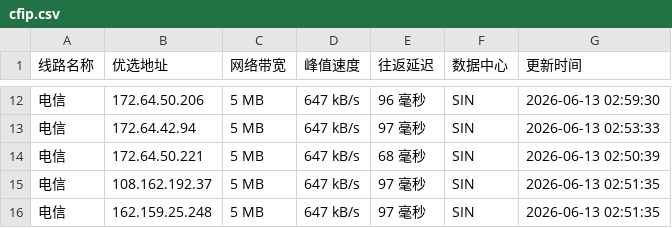
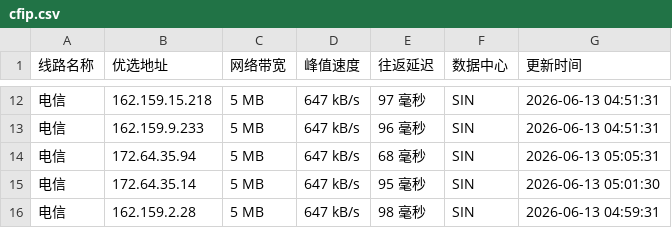
Before and after one commit to 748171997rui-afk/cfipyx, a CSV file: cfip.csv, drawn as a sheet; only a part is shown, gaps mark what is left out; the diff covers the shown part only.

```diff
--- a/cfip.csv
+++ b/cfip.csv
@@ -12,5 +12,5 @@
-电信,172.64.50.206,5 MB,647 kB/s,96 毫秒,SIN,2026-06-13 02:59:30
-电信,172.64.42.94,5 MB,647 kB/s,97 毫秒,SIN,2026-06-13 02:53:33
-电信,172.64.50.221,5 MB,647 kB/s,68 毫秒,SIN,2026-06-13 02:50:39
-电信,108.162.192.37,5 MB,647 kB/s,97 毫秒,SIN,2026-06-13 02:51:35
-电信,162.159.25.248,5 MB,647 kB/s,97 毫秒,SIN,2026-06-13 02:51:35
+电信,162.159.15.218,5 MB,647 kB/s,97 毫秒,SIN,2026-06-13 04:51:31
+电信,162.159.9.233,5 MB,647 kB/s,96 毫秒,SIN,2026-06-13 04:51:31
+电信,172.64.35.94,5 MB,647 kB/s,68 毫秒,SIN,2026-06-13 05:05:31
+电信,172.64.35.14,5 MB,647 kB/s,95 毫秒,SIN,2026-06-13 05:01:30
+电信,162.159.2.28,5 MB,647 kB/s,98 毫秒,SIN,2026-06-13 04:59:31
```
Also changed, not shown: 31 edited cells elsewhere in this file, 1 other file.
